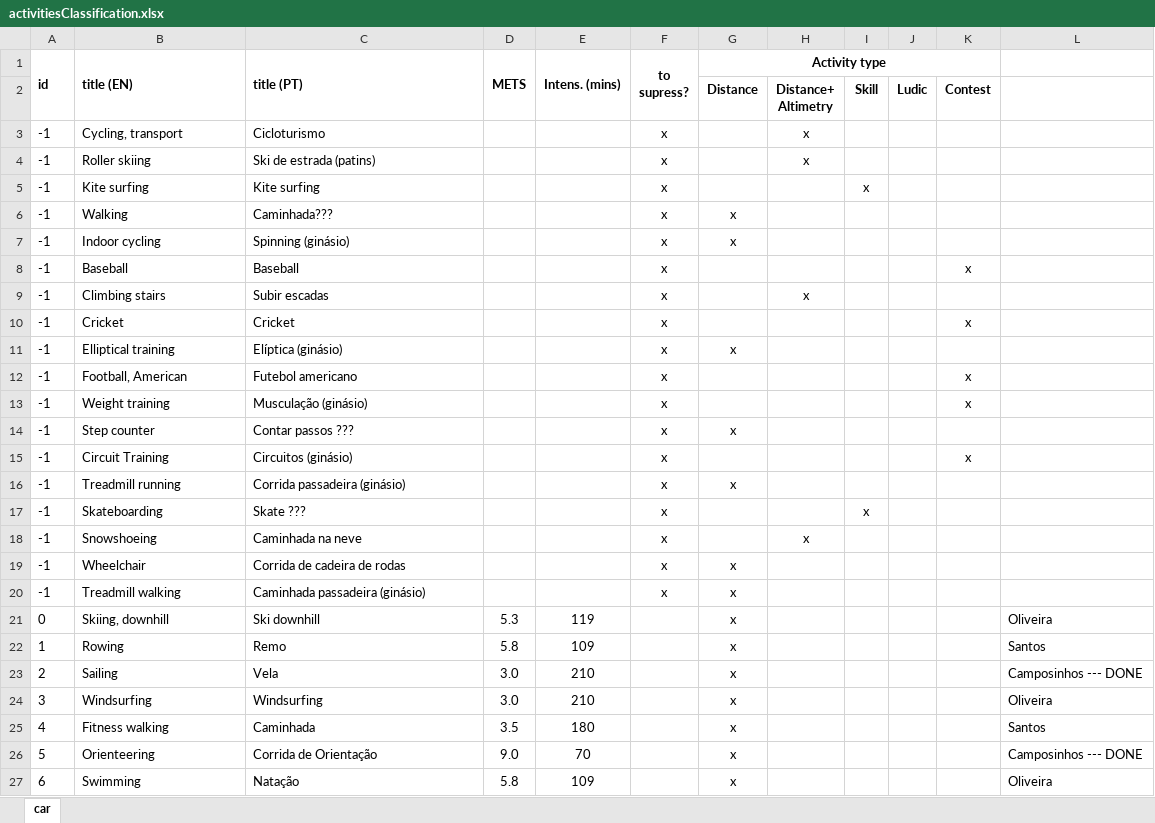
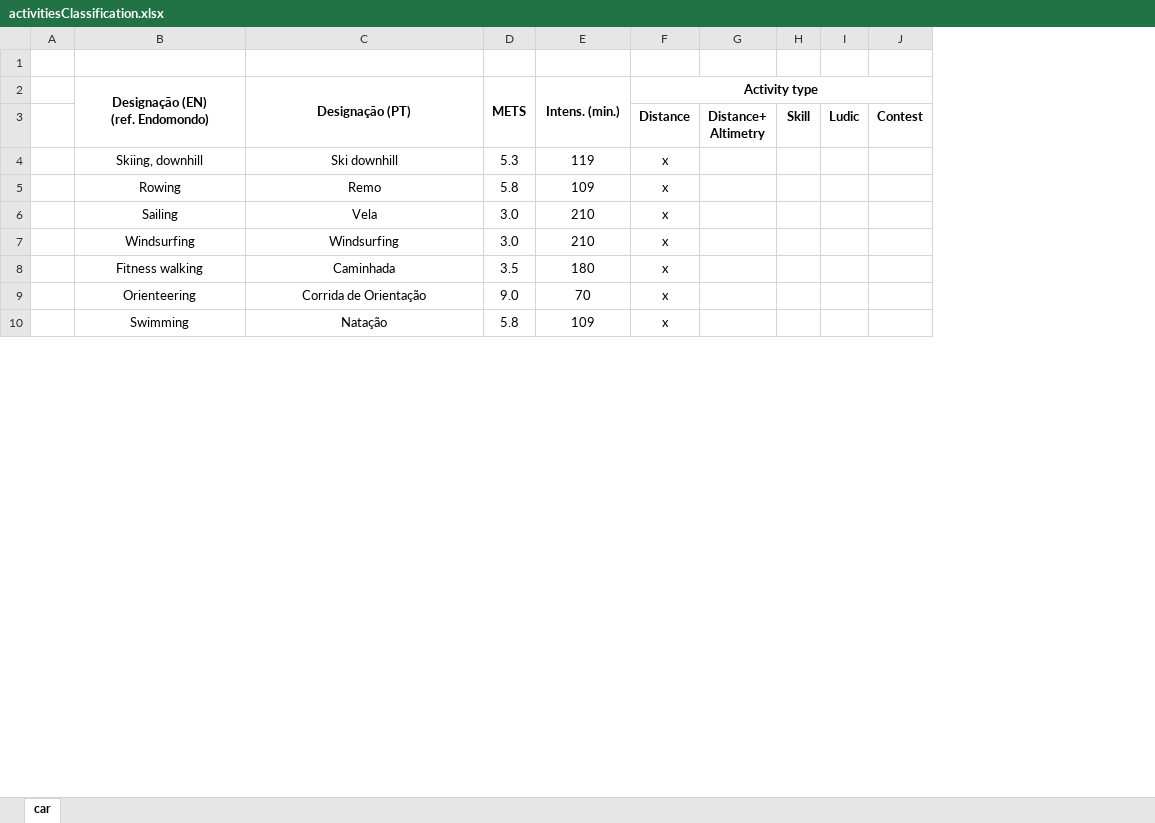
Before and after one commit to ruioliveiras/fitness-manager-in-java-dynamic-swing-panel, an Excel workbook: others/activitiesClassification.xlsx, sheet car, drawn as a sheet; only a part is shown; values as stored, in another font and other column widths than the file's, no borders; removed rows and columns are numbered as before the commit, all else as after; ↵ is a line break in a cell; the diff covers the shown part only; the diff names each change by its address in the sheet, - before the commit and + after, or states it on an @@ line.

```diff
--- a/others/activitiesClassification.xlsx (sheet car)
+++ b/others/activitiesClassification.xlsx (sheet car)
-column A (id), rows 21-27: 0 | 1 | 2 | 3 | 4 | 5 | 6
+column A, empty
-column F (to supress?), empty
-column L, rows 21-27: Oliveira | Santos | Camposinhos --- DONE | Oliveira | Santos | Camposinhos --- DONE | Oliveira
+row 1: (empty)
-B2: title (EN)
+B2: Designação (EN) ↵ (ref. Endomondo)
-B2:C2 alignment: left
+B2:C2 alignment: center
-C2: title (PT)
+C2: Designação (PT)
-E2: Intens. (mins)
+E2: Intens. (min.)
-row 3: -1 | Cycling, transport | Cicloturismo |  |  | x |  | x
-row 4: -1 | Roller skiing | Ski de estrada (patins) |  |  | x |  | x
-row 5: -1 | Kite surfing | Kite surfing |  |  | x |  |  | x
-row 6: -1 | Walking | Caminhada??? |  |  | x | x
-row 7: -1 | Indoor cycling | Spinning (ginásio) |  |  | x | x
-row 8: -1 | Baseball | Baseball |  |  | x |  |  |  |  | x
-row 9: -1 | Climbing stairs | Subir escadas |  |  | x |  | x
-row 10: -1 | Cricket | Cricket |  |  | x |  |  |  |  | x
-row 11: -1 | Elliptical training | Elíptica (ginásio) |  |  | x | x
-row 12: -1 | Football, American | Futebol americano |  |  | x |  |  |  |  | x
-row 13: -1 | Weight training | Musculação (ginásio) |  |  | x |  |  |  |  | x
-row 14: -1 | Step counter | Contar passos ??? |  |  | x | x
-row 15: -1 | Circuit Training | Circuitos (ginásio) |  |  | x |  |  |  |  | x
-row 16: -1 | Treadmill running | Corrida passadeira (ginásio) |  |  | x | x
-row 17: -1 | Skateboarding | Skate ??? |  |  | x |  |  | x
-row 18: -1 | Snowshoeing | Caminhada na neve |  |  | x |  | x
-row 19: -1 | Wheelchair | Corrida de cadeira de rodas |  |  | x | x
-row 20: -1 | Treadmill walking | Caminhada passadeira (ginásio) |  |  | x | x
-B4:C10 alignment: left
+B4:C10 alignment: center
```
Also changed, not shown: 1 removed row and cell formats elsewhere in this sheet, 19 other files.
